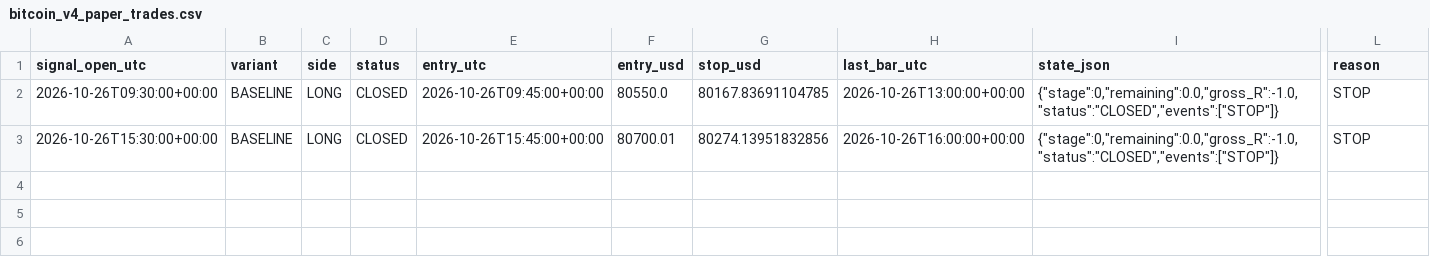
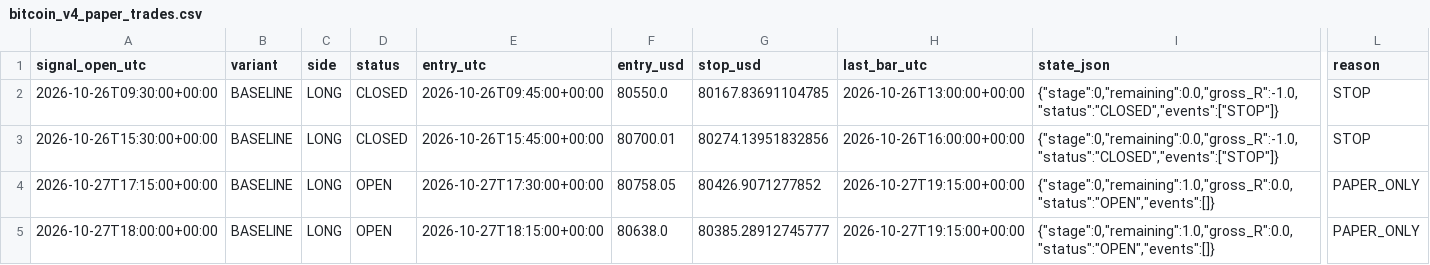
Before and after one commit to ReneGold/bitcoin-signal-bot, a CSV file: bitcoin_v4_paper_trades.csv, drawn as a sheet; only a part is shown, gaps mark what is left out; rows hold the shown columns only; the diff names each change by its address in the sheet, - before the commit and + after, or states it on an @@ line.

```diff
--- a/bitcoin_v4_paper_trades.csv
+++ b/bitcoin_v4_paper_trades.csv
+row 4: 2026-10-27T17:15:00+00:00 | BASELINE | LONG | OPEN | 2026-10-27T17:30:00+00:00 | 80758.05 | 80426.9071277852 | 2026-10-27T19:15:00+00:00 | {"stage":0,"remaining":1.0,"gross_R":0.0,"status":"OPEN","events":[]} | PAPER_ONLY
+row 5: 2026-10-27T18:00:00+00:00 | BASELINE | LONG | OPEN | 2026-10-27T18:15:00+00:00 | 80638.0 | 80385.28912745777 | 2026-10-27T19:15:00+00:00 | {"stage":0,"remaining":1.0,"gross_R":0.0,"status":"OPEN","events":[]} | PAPER_ONLY
```
Also changed, not shown: bitcoin_v4_forward_signals.csv.
